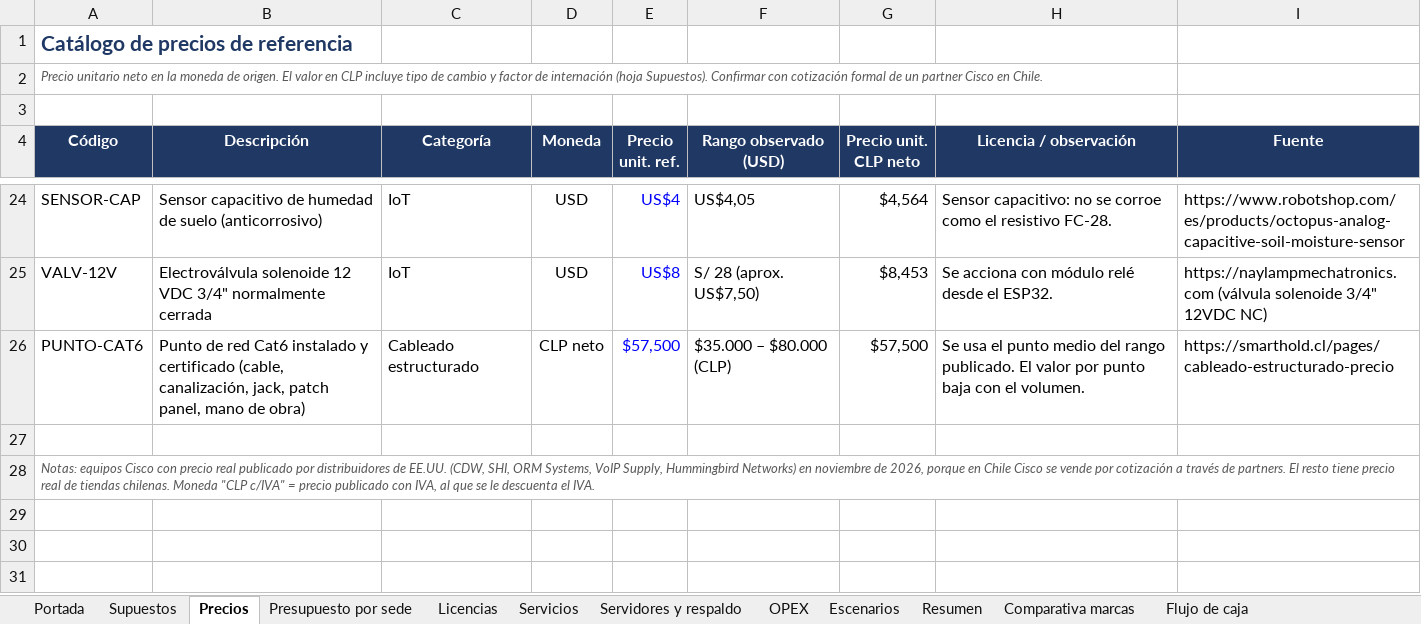
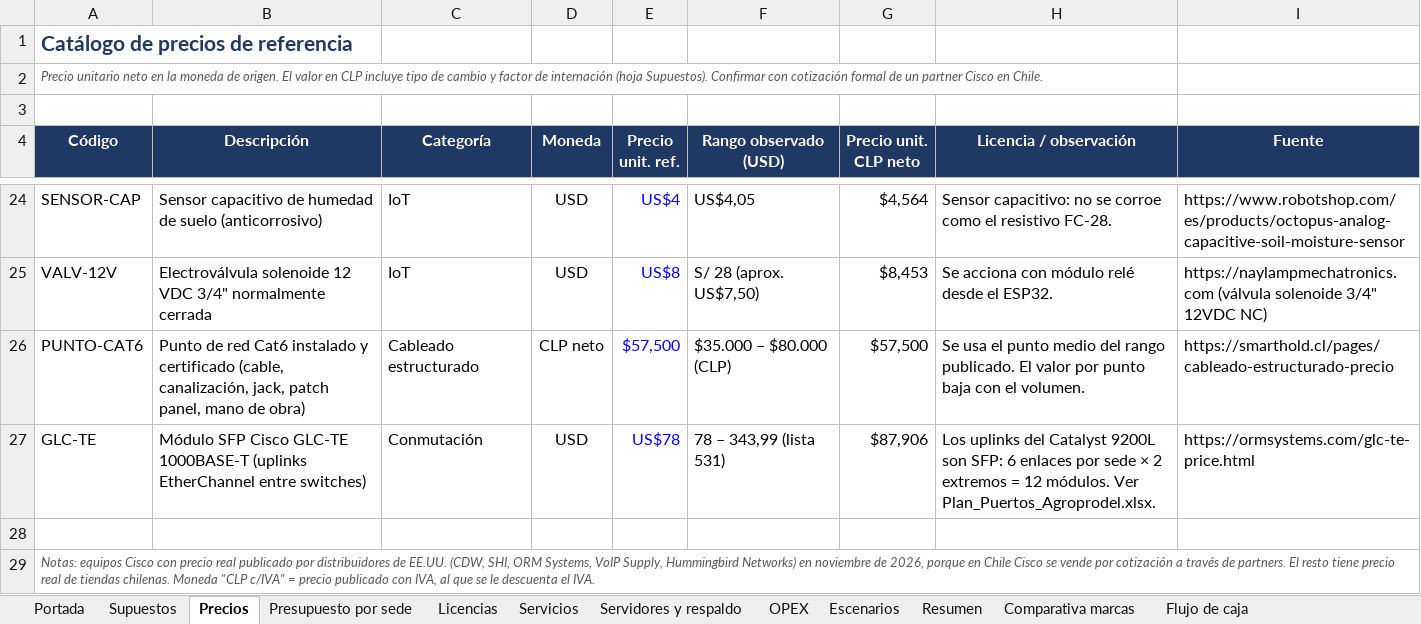
Before and after one commit to erickfranciscobasulto-bit/Proyecto-de-titulo, an Excel workbook: Presupuesto_Evaluacion_Economica_Agroprodel.xlsx, sheet Precios, drawn as a sheet; only a part is shown, gaps mark what is left out; values as stored, in another font and other column widths than the file's, no borders; the diff names each change by its address in the sheet, - before the commit and + after, or states it on an @@ line.

```diff
--- a/Presupuesto_Evaluacion_Economica_Agroprodel.xlsx (sheet Precios)
+++ b/Presupuesto_Evaluacion_Economica_Agroprodel.xlsx (sheet Precios)
+row 27: GLC-TE | Módulo SFP Cisco GLC-TE 1000BASE-T (uplinks EtherChannel entre switches) | Conmutación | USD | US$78 | 78 – 343,99 (lista 531) | $87,906 | Los uplinks del Catalyst 9200L son SFP: 6 enlaces por sede × 2 extremos = 12 módulos. Ver Plan_Puertos_Agroprodel.xlsx. | https://ormsystems.com/glc-te-price.html
```
Also changed, not shown: sheet Escenarios, sheet Resumen, sheet Flujo de caja, sheet Presupuesto por sede, sheet Portada, formulas that keep their value, 2 other files.
